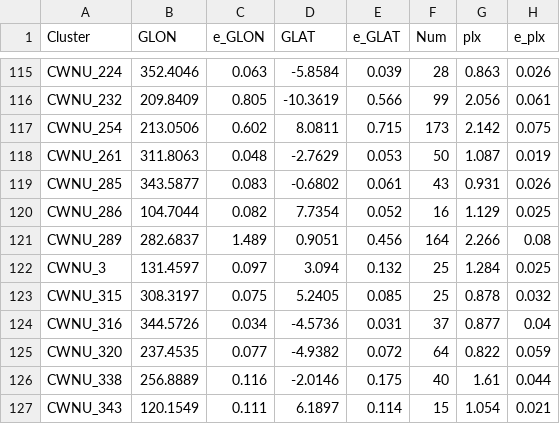
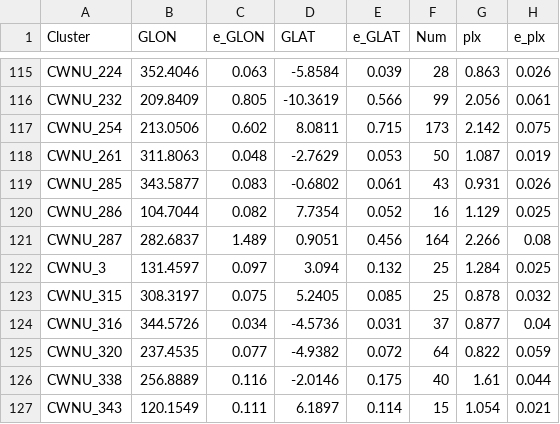
Before and after one commit to ucc23/updt_UCC, a CSV file: data/databases/HE2022_1.csv, drawn as a sheet; only a part is shown, gaps mark what is left out; the diff names each change by its address in the sheet, - before the commit and + after, or states it on an @@ line.

Commit message:
update wrong name in DB

```diff
--- a/data/databases/HE2022_1.csv
+++ b/data/databases/HE2022_1.csv
-A121 (Cluster): CWNU_289
+A121 (Cluster): CWNU_287
```
